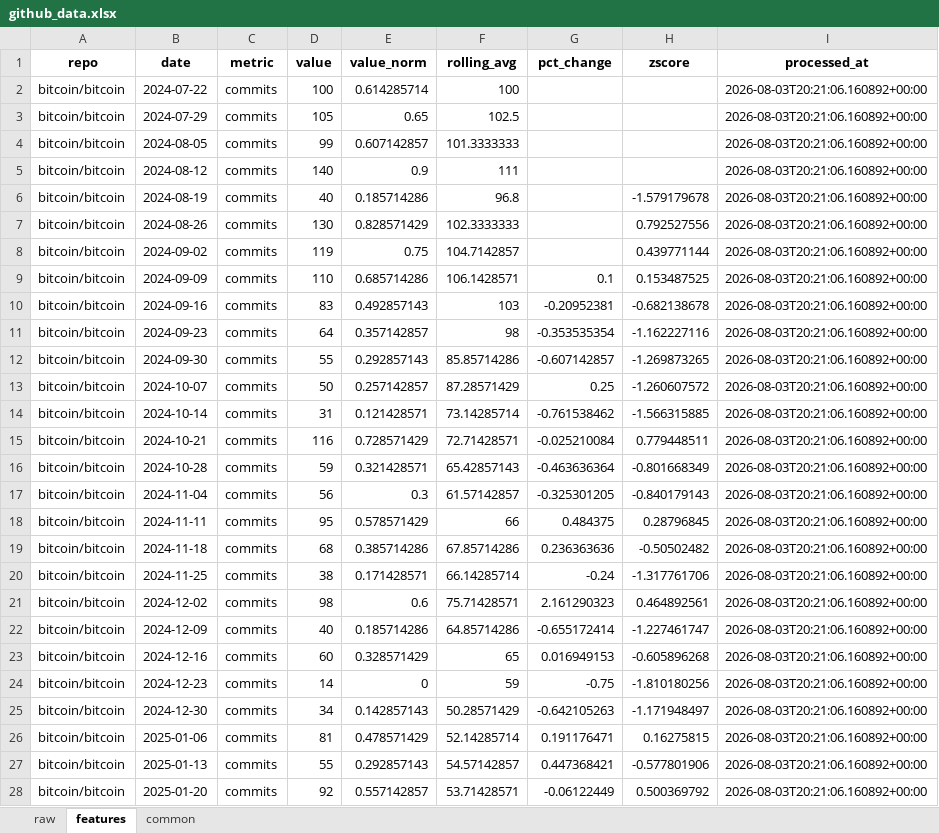
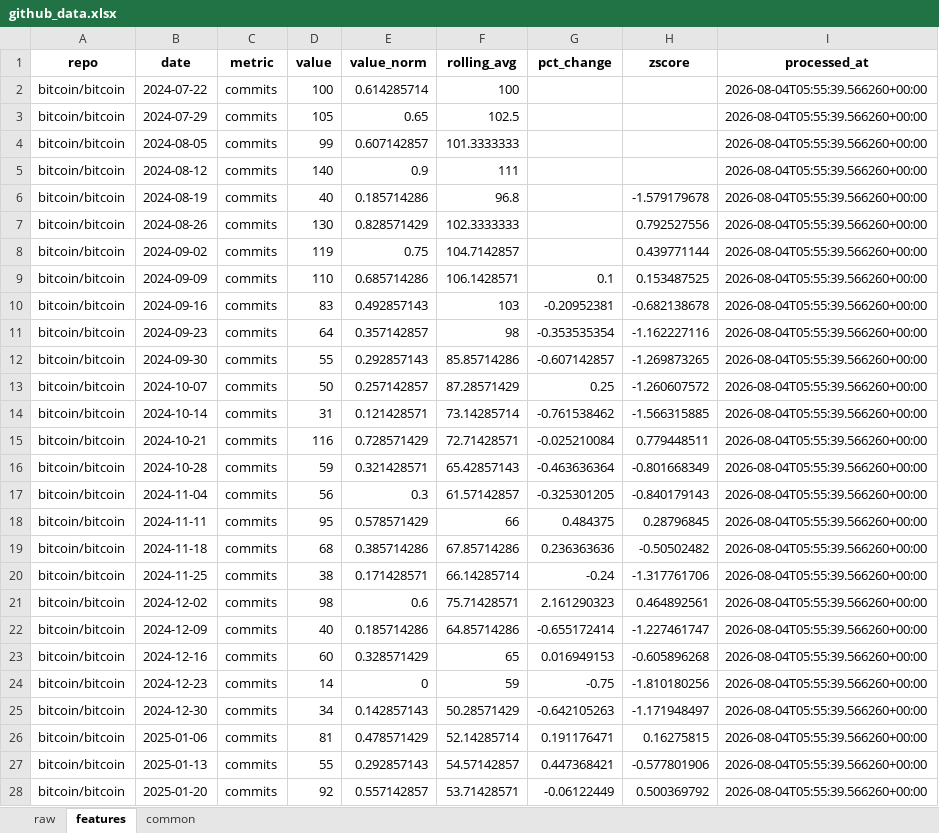
Before and after one commit to Alphaworkss/Fund-Forge, an Excel workbook: GitHub_AltData_Pipeline/github_data.xlsx, sheet features, drawn as a sheet; only a part is shown; values as stored, in another font and other column widths than the file's, no borders; the diff covers the shown part only; the diff names each change by its address in the sheet, - before the commit and + after, or states it on an @@ line.

```diff
--- a/GitHub_AltData_Pipeline/github_data.xlsx (sheet features)
+++ b/GitHub_AltData_Pipeline/github_data.xlsx (sheet features)
-I2:I28 (processed_at): 2026-08-03T20:21:06.160892+00:00
+I2:I28 (processed_at): 2026-08-04T05:55:39.566260+00:00
```
Also changed, not shown: 558 edited cells elsewhere in this sheet, sheet common, sheet raw, 1 other file.
